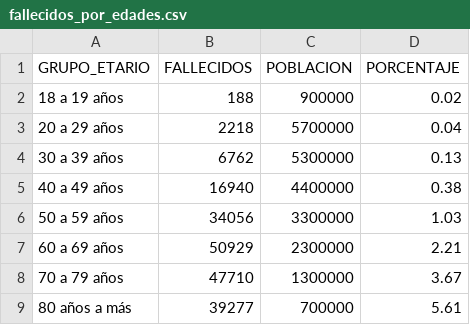
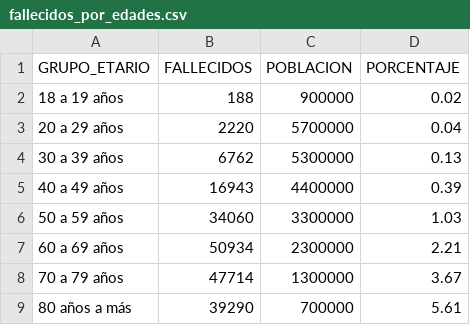
Before and after one commit to annaabsi/git-scraper-covid19, a CSV file: resultados/fallecidos_por_edades.csv, drawn as a sheet.

```diff
--- a/resultados/fallecidos_por_edades.csv
+++ b/resultados/fallecidos_por_edades.csv
@@ -2,8 +2,8 @@ GRUPO_ETARIO,FALLECIDOS,POBLACION,PORCENTAJE
 18 a 19 años,188,900000,0.02
-20 a 29 años,2218,5700000,0.04
+20 a 29 años,2220,5700000,0.04
 30 a 39 años,6762,5300000,0.13
-40 a 49 años,16940,4400000,0.38
-50 a 59 años,34056,3300000,1.03
-60 a 69 años,50929,2300000,2.21
-70 a 79 años,47710,1300000,3.67
-80 años a más,39277,700000,5.61
+40 a 49 años,16943,4400000,0.39
+50 a 59 años,34060,3300000,1.03
+60 a 69 años,50934,2300000,2.21
+70 a 79 años,47714,1300000,3.67
+80 años a más,39290,700000,5.61
```
Also changed, not shown: resultados/fallecidos_acumulados.csv, resultados/fallecidos_diarios.csv, 2 other files.
